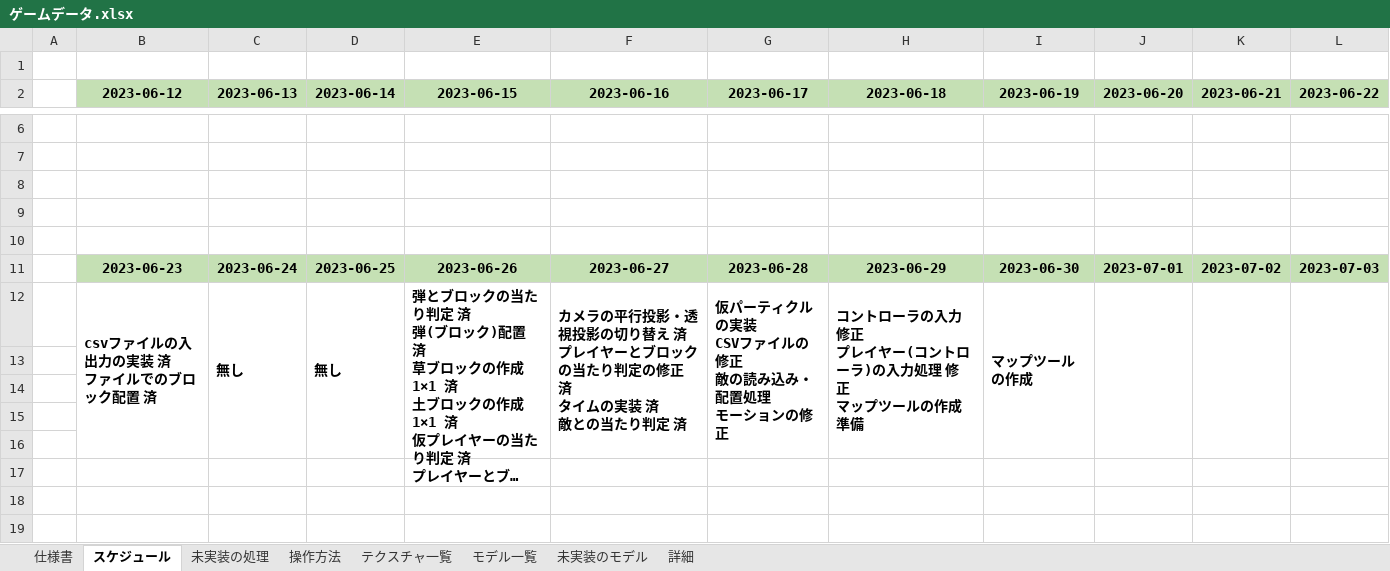
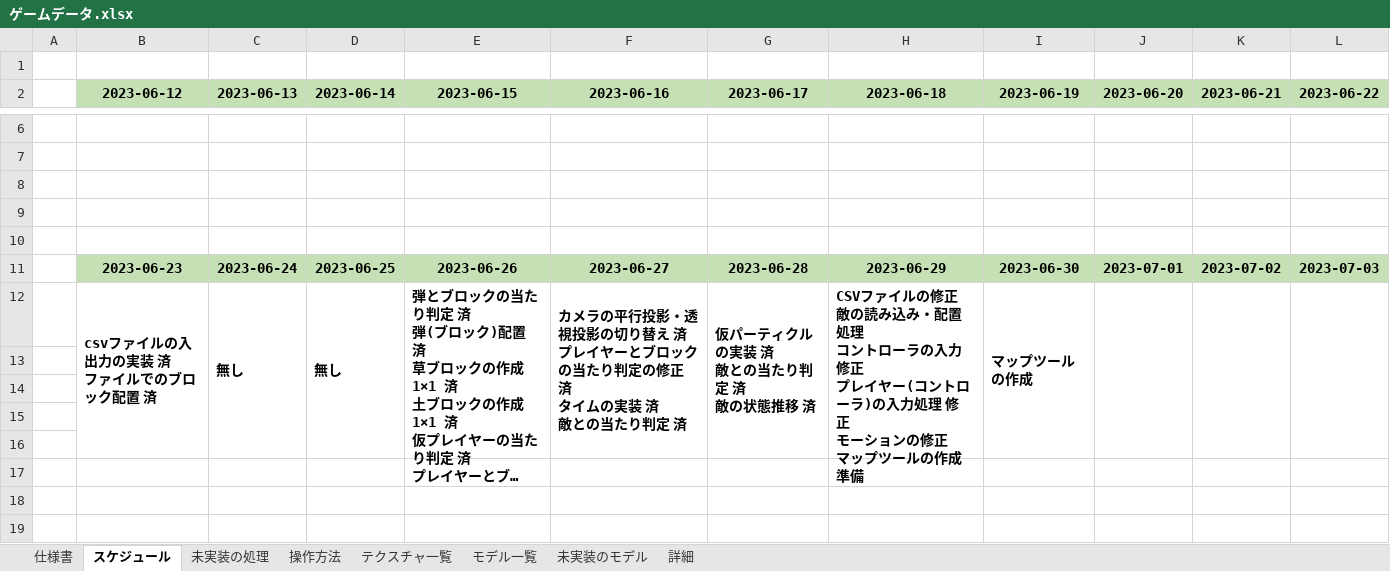
Before and after one commit to keisuke0211/pixel, an Excel workbook: data/ゲームデータ.xlsx, sheet スケジュール, drawn as a sheet; only a part is shown, gaps mark what is left out; long unchanged cells end in …; values as stored, in another font and other column widths than the file's, no borders; ↵ is a line break in a cell; the diff names each change by its address in the sheet, - before the commit and + after, or states it on an @@ line.

Commit message:
修正完了 エフェクト・パーティクルの実装 敵とプレイヤーの当たり判定 敵の状態推移

```diff
--- a/data/ゲームデータ.xlsx (sheet スケジュール)
+++ b/data/ゲームデータ.xlsx (sheet スケジュール)
-G12 (2023-06-17): 仮パーティクルの実装 ↵ CSVファイルの修正 ↵ 敵の読み込み・配置処理 ↵ モーションの修正
+G12 (2023-06-17): 仮パーティクルの実装 済 ↵ 敵との当たり判定 済 ↵ 敵の状態推移 済
-H12 (2023-06-18): コントローラの入力修正 ↵ プレイヤー(コントローラ)の入力処理 修正 ↵ マ…
+H12 (2023-06-18): CSVファイルの修正 ↵ 敵の読み込み・配置処理 ↵ コントローラの入力修正 ↵ プレイヤー(コントローラ)の入力処理 修正 ↵ モーションの修正 ↵ マ…
```
Also changed, not shown: 36 other files.
